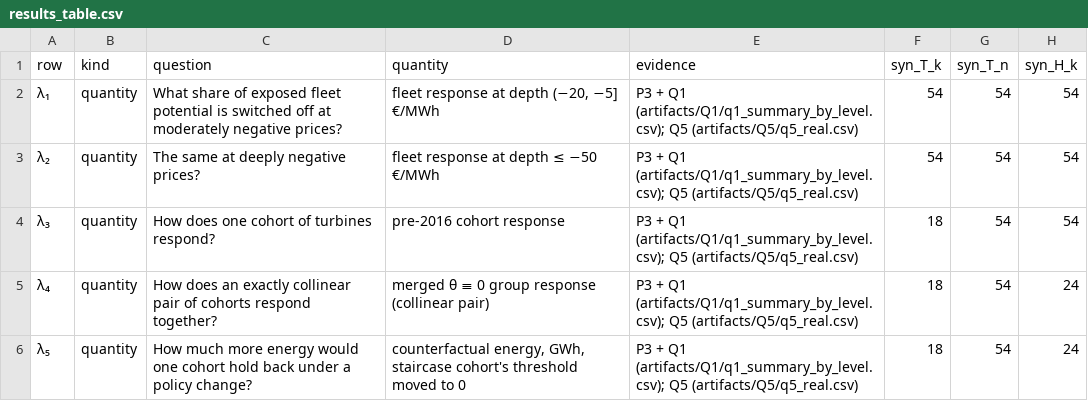
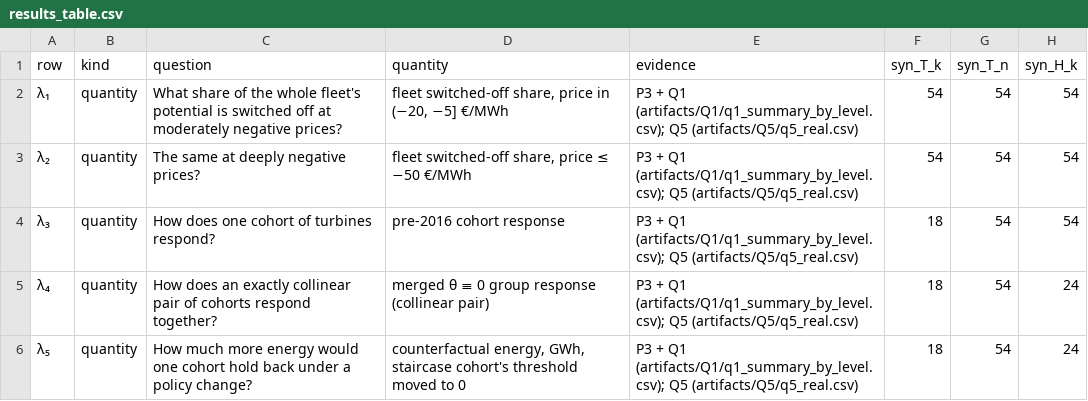
Before and after one commit to GaganGanesh98/Wind-curtailment, a CSV file: artifacts/exp3_german_application/results_table.csv, drawn as a sheet; only a part is shown; the diff names each change by its address in the sheet, - before the commit and + after, or states it on an @@ line.

```diff
--- a/artifacts/exp3_german_application/results_table.csv
+++ b/artifacts/exp3_german_application/results_table.csv
-C2 (question): …share of exposed fleet potential is…
+C2 (question): …share of the whole fleet's potential is…
-D2 (quantity): fleet response at depth (−20, −5] €/MWh
+D2 (quantity): fleet switched-off share, price in (−20, −5] €/MWh
-D3 (quantity): fleet response at depth ≤ −50 €/MWh
+D3 (quantity): fleet switched-off share, price ≤ −50 €/MWh
```
Also changed, not shown: 12 other files.
